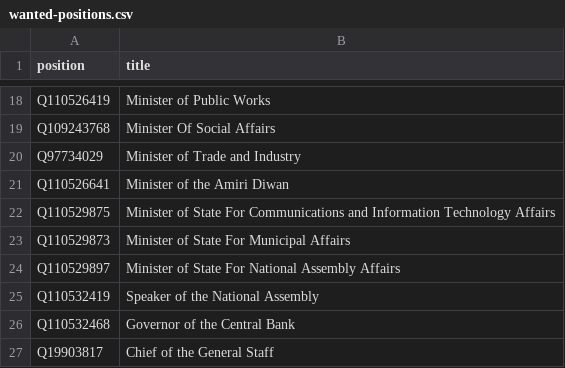
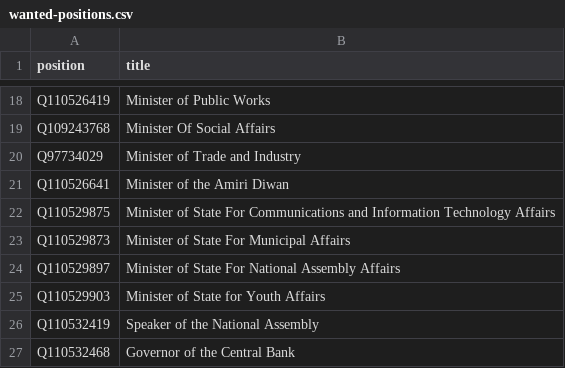
Before and after one commit to every-politician-scrapers/kuwait-ministers, a CSV file: wikidata/wanted-positions.csv, drawn as a sheet; only a part is shown, gaps mark what is left out; the shorter side is filled out with more unchanged rows.

Commit message:
add more positions

```diff
--- a/wikidata/wanted-positions.csv
+++ b/wikidata/wanted-positions.csv
@@ -24,2 +24,3 @@ Q110529873,Minister of State For Municipal Affairs
 Q110529897,Minister of State For National Assembly Affairs
+Q110529903,Minister of State for Youth Affairs
 Q110532419,Speaker of the National Assembly
```
Also changed, not shown: 1 other file.
